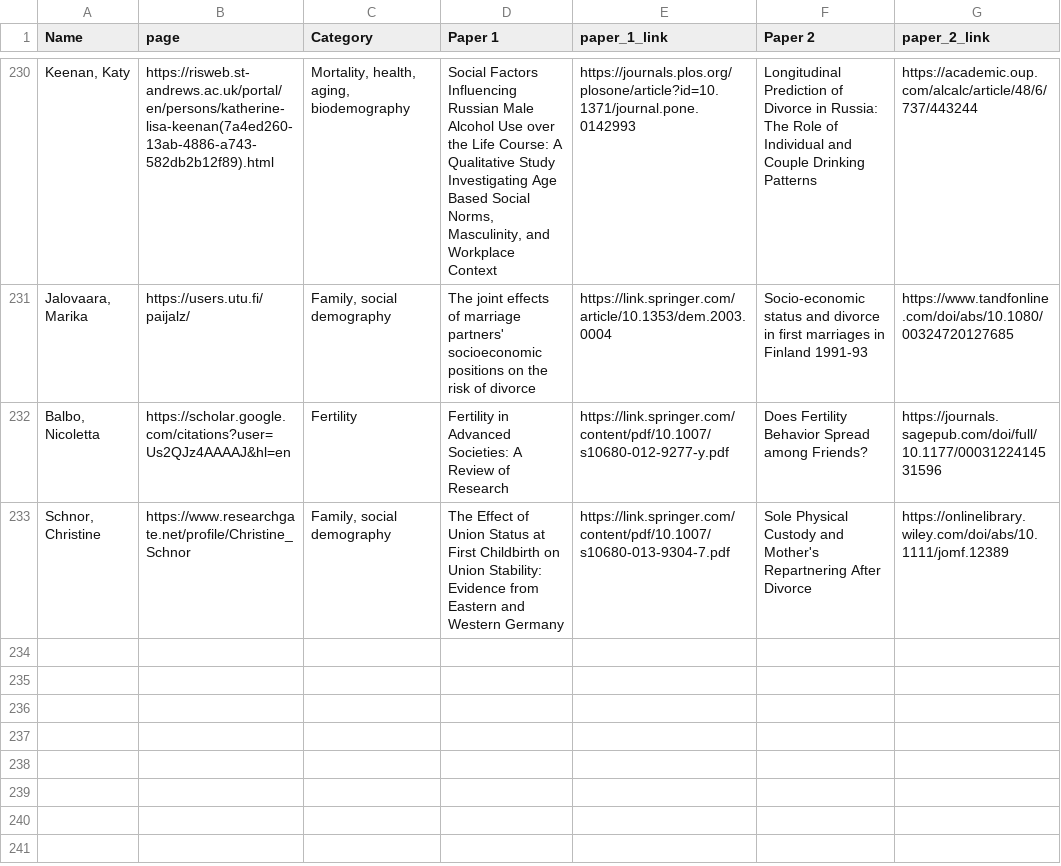
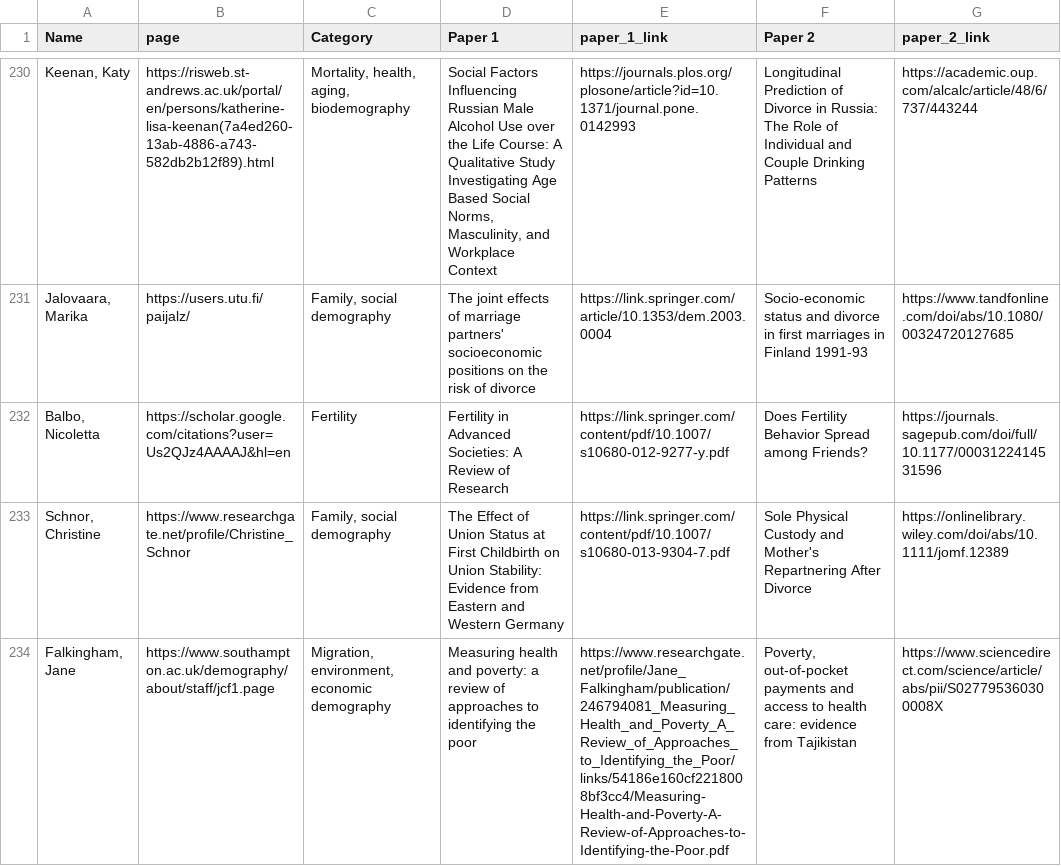
Before and after one commit to MJAlexander/blogdown-website, a CSV file: content/women_scholars/scholars.csv, drawn as a sheet; only a part is shown, gaps mark what is left out; the diff names each change by its address in the sheet, - before the commit and + after, or states it on an @@ line.

```diff
--- a/content/women_scholars/scholars.csv
+++ b/content/women_scholars/scholars.csv
+row 234: Falkingham, Jane | https://www.southampton.ac.uk/demography/about/staff/jcf1.page | Migration, environment, economic demography | Measuring health and poverty: a review of approaches to identifying the poor | https://www.researchgate.net/profile/Jane_Falkingham/publication/246794081_Measuring_Health_and_Poverty_A_Review_of_Approaches_to_Identifying_the_Poor/links/54186e160cf2218008bf3cc4/Measuring-Health-and-Poverty-A-Review-of-Approaches-to-Identifying-the-Poor.pdf | Poverty, out-of-pocket payments and access to health care: evidence from Tajikistan | https://www.sciencedirect.com/science/article/abs/pii/S027795360300008X
```
Also changed, not shown: 2 other files.
